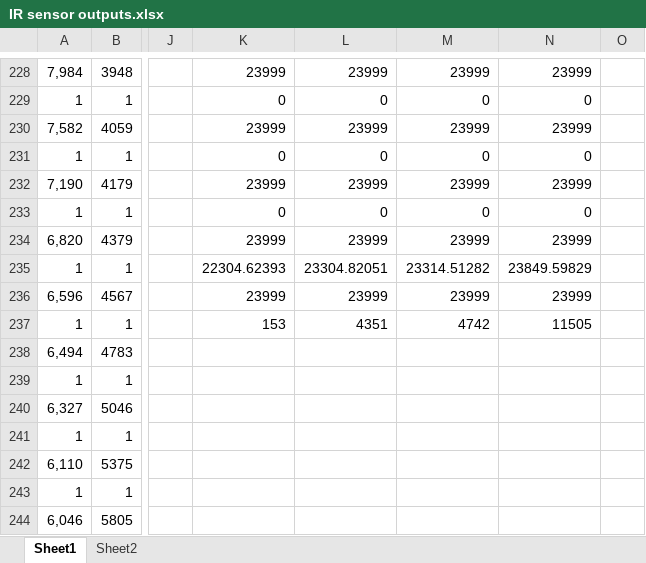
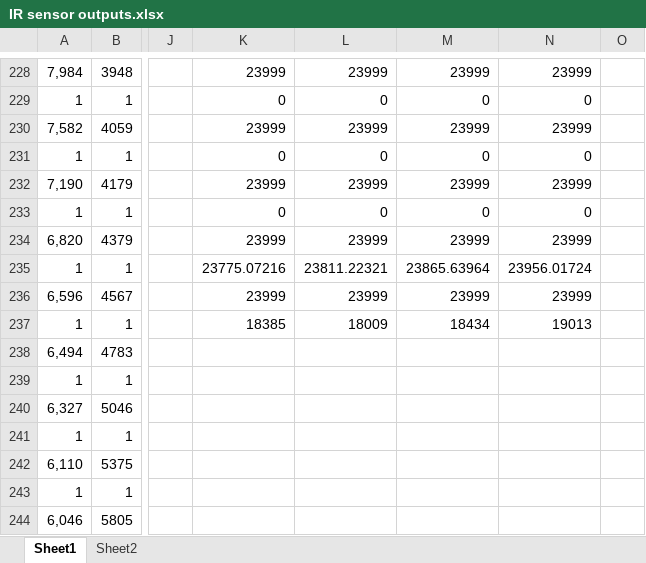
Before and after one commit to vedran-brnjetic/zumo, an Excel workbook: IR sensor outputs.xlsx, sheet Sheet1, drawn as a sheet; only a part is shown, gaps mark what is left out; values as stored, in another font and other column widths than the file's, no borders; the diff names each change by its address in the sheet, - before the commit and + after, or states it on an @@ line.

```diff
--- a/IR sensor outputs.xlsx (sheet Sheet1)
+++ b/IR sensor outputs.xlsx (sheet Sheet1)
-K235: 22304.62393
+K235: 23775.07216
-L235: 23304.82051
+L235: 23811.22321
-M235: 23314.51282
+M235: 23865.63964
-N235: 23849.59829
+N235: 23956.01724
-K237: 153
+K237: 18385
-L237: 4351
+L237: 18009
-M237: 4742
+M237: 18434
-N237: 11505
+N237: 19013
```
Also changed, not shown: sheet Sheet2, formulas that keep their value.
